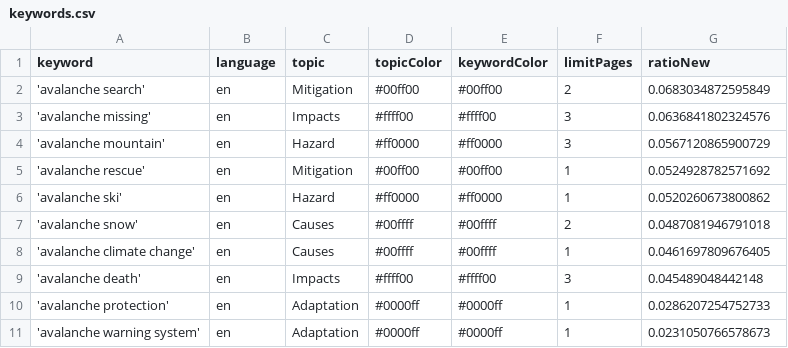
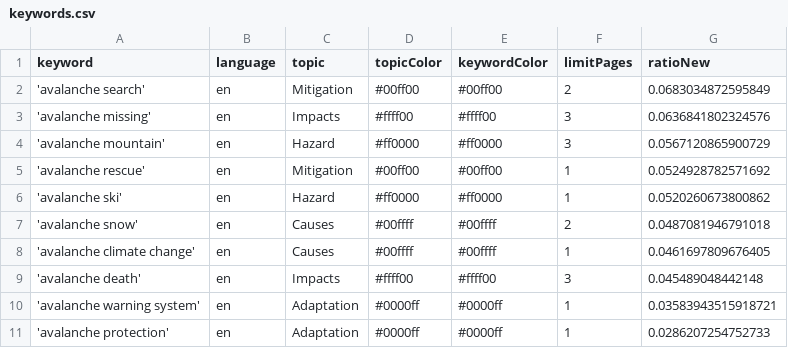
Before and after one commit to MarcoL95-news/avalancheIsComing, a CSV file: keywords.csv, drawn as a sheet; removed rows and columns are numbered as before the commit, all else as after; the diff names each change by its address in the sheet, - before the commit and + after, or states it on an @@ line.

```diff
--- a/keywords.csv
+++ b/keywords.csv
+row 10: 'avalanche warning system' | en | Adaptation | #0000ff | #0000ff | 1 | 0.03583943515918721
-row 11: 'avalanche warning system' | en | Adaptation | #0000ff | #0000ff | 1 | 0.0231050766578673
```
Also changed, not shown: csv/news_2026_05.csv.
